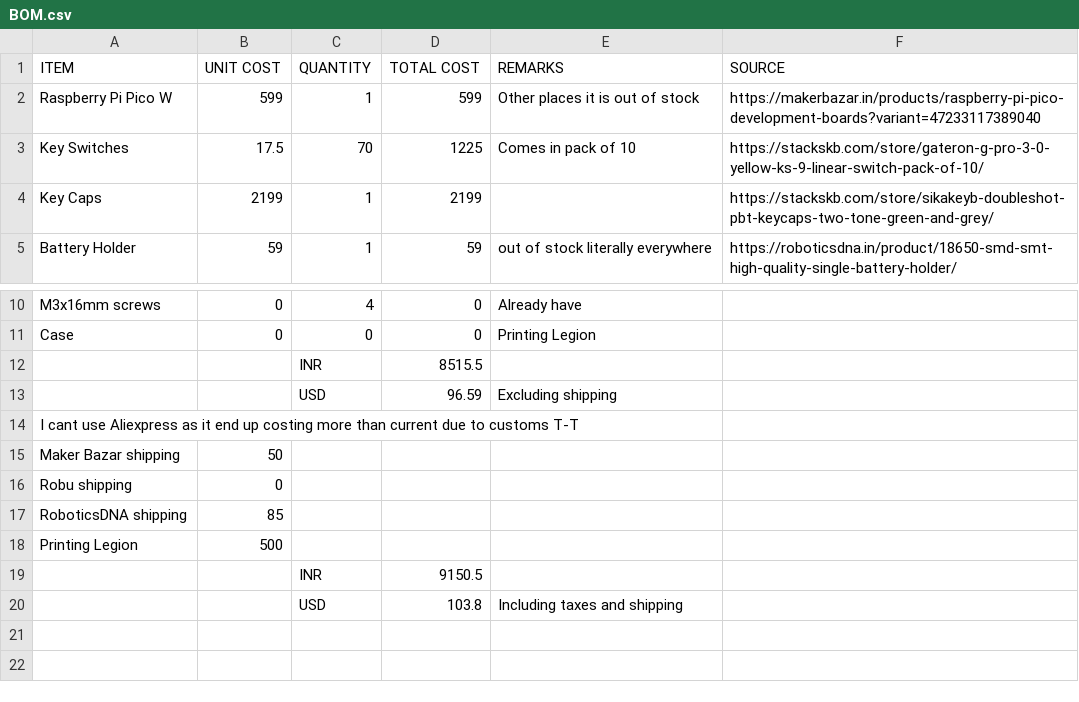
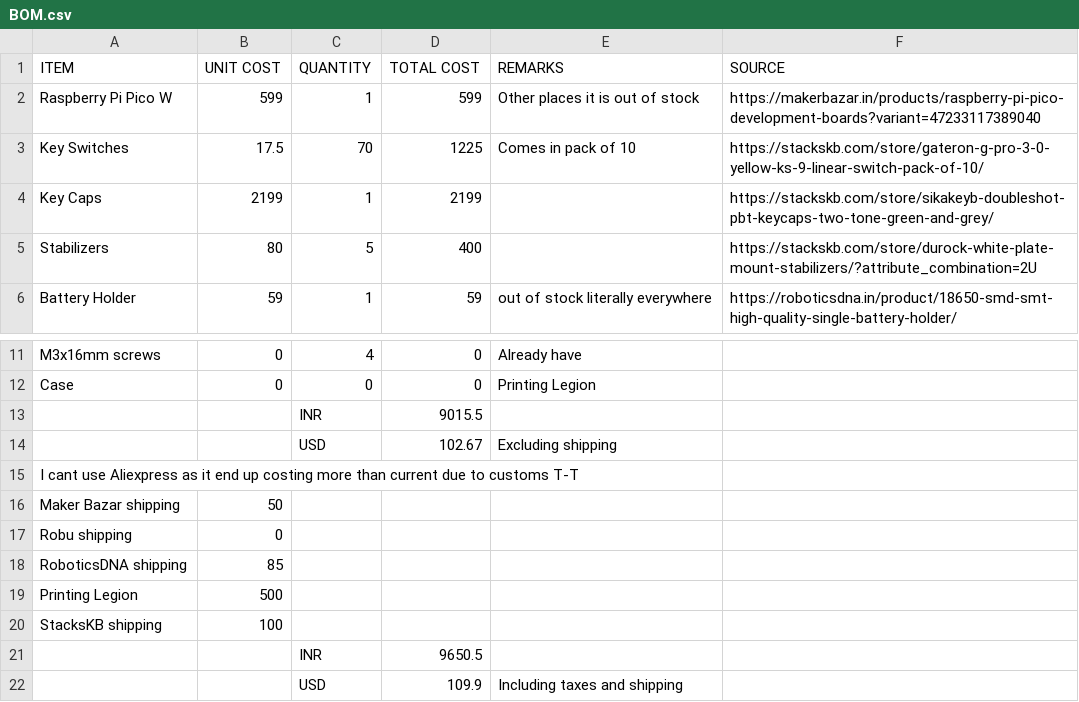
Before and after one commit to FMG9167/Mechanical-PicoBoard-W, a CSV file: BOM.csv, drawn as a sheet; only a part is shown, gaps mark what is left out.

Commit message:
i forgot about stabilizers :(

```diff
--- a/BOM.csv
+++ b/BOM.csv
@@ -4,2 +4,3 @@ Key Switches,17.5,70,1225,Comes in pack of 10,https://stackskb.com/store/gateron
 Key Caps,2199,1,2199,,https://stackskb.com/store/sikakeyb-doubleshot-pbt-keycaps-two-tone-green-and-grey/
+Stabilizers,80,5,400,,https://stackskb.com/store/durock-white-plate-mount-stabilizers/?attribute_combination=2U
 Battery Holder,59,1,59,out of stock literally everywhere,https://roboticsdna.in/product/18650-smd-smt-high-quality-single-battery-holder/
@@ -11,4 +12,4 @@ M3x16mm screws,0,4,0,Already have,
 Case,0,0,0,Printing Legion,
-,,INR,8515.5,,
-,,USD,96.59,Excluding shipping,
+,,INR,9015.5,,
+,,USD,102.67,Excluding shipping,
 I cant use Aliexpress as it end up costing more than current due to customs T-T,,,,,
@@ -18,3 +19,4 @@ RoboticsDNA shipping,85,,,,
 Printing Legion,500,,,,
-,,INR,9150.5,,
-,,USD,103.8,Including taxes and shipping,
+StacksKB shipping,100,,,,
+,,INR,9650.5,,
+,,USD,109.9,Including taxes and shipping,
```
Also changed, not shown: 2 other files.
